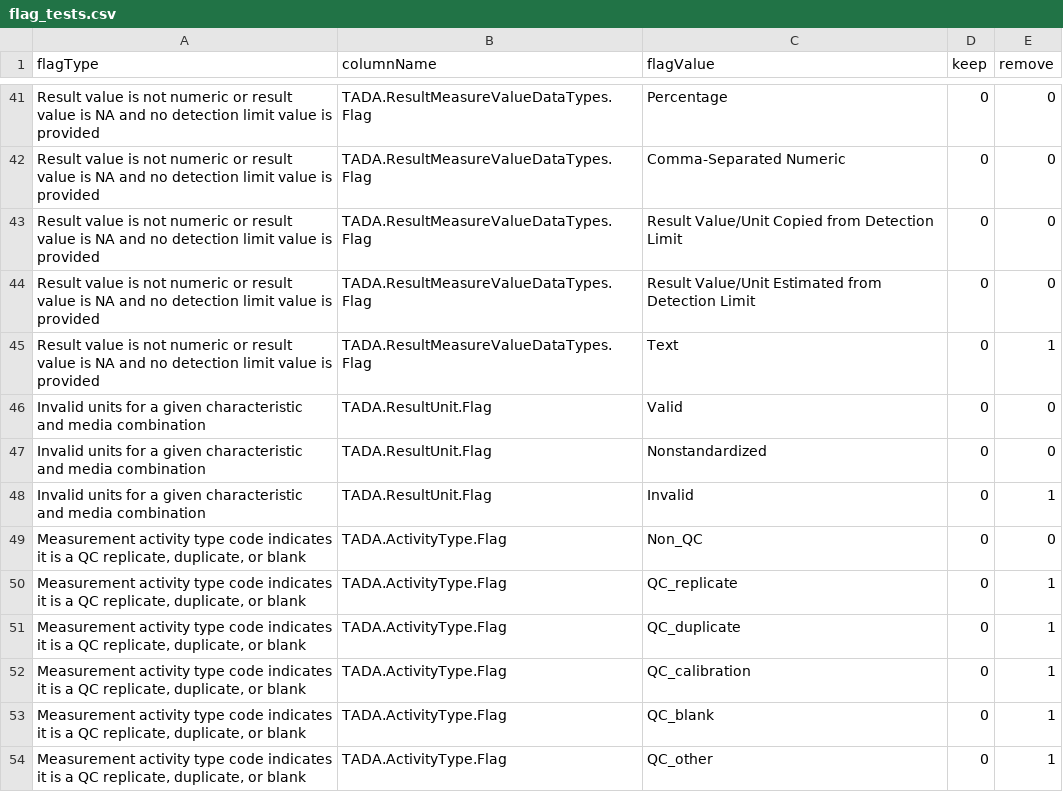
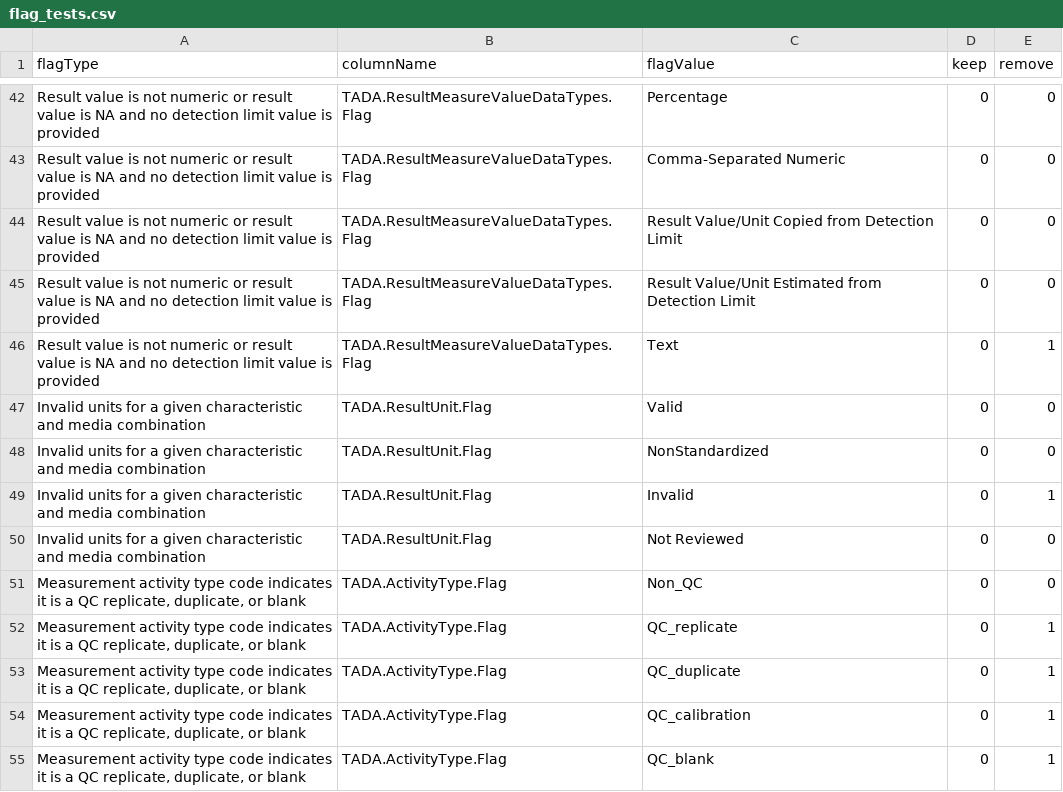
Before and after one commit to USEPA-clone/TADAShiny, a CSV file: inst/flag_tests.csv, drawn as a sheet; only a part is shown, gaps mark what is left out; the shorter side is filled out with more unchanged rows; the diff covers the shown part only.

Commit message:
flag functions

```diff
--- a/inst/flag_tests.csv
+++ b/inst/flag_tests.csv
@@ -46,4 +47,5 @@ Result value is not numeric or result value is NA and no detection limit value i
 Invalid units for a given characteristic and media combination,TADA.ResultUnit.Flag,Valid,0,0
-Invalid units for a given characteristic and media combination,TADA.ResultUnit.Flag,Nonstandardized,0,0
+Invalid units for a given characteristic and media combination,TADA.ResultUnit.Flag,NonStandardized,0,0
 Invalid units for a given characteristic and media combination,TADA.ResultUnit.Flag,Invalid,0,1
+Invalid units for a given characteristic and media combination,TADA.ResultUnit.Flag,Not Reviewed,0,0
 "Measurement activity type code indicates it is a QC replicate, duplicate, or blank",TADA.ActivityType.Flag,Non_QC,0,0
```
Also changed, not shown: 8 added rows, 2 removed rows and 3 edited cells elsewhere in this file, inst/flag_prompts.csv, 1 other file.
